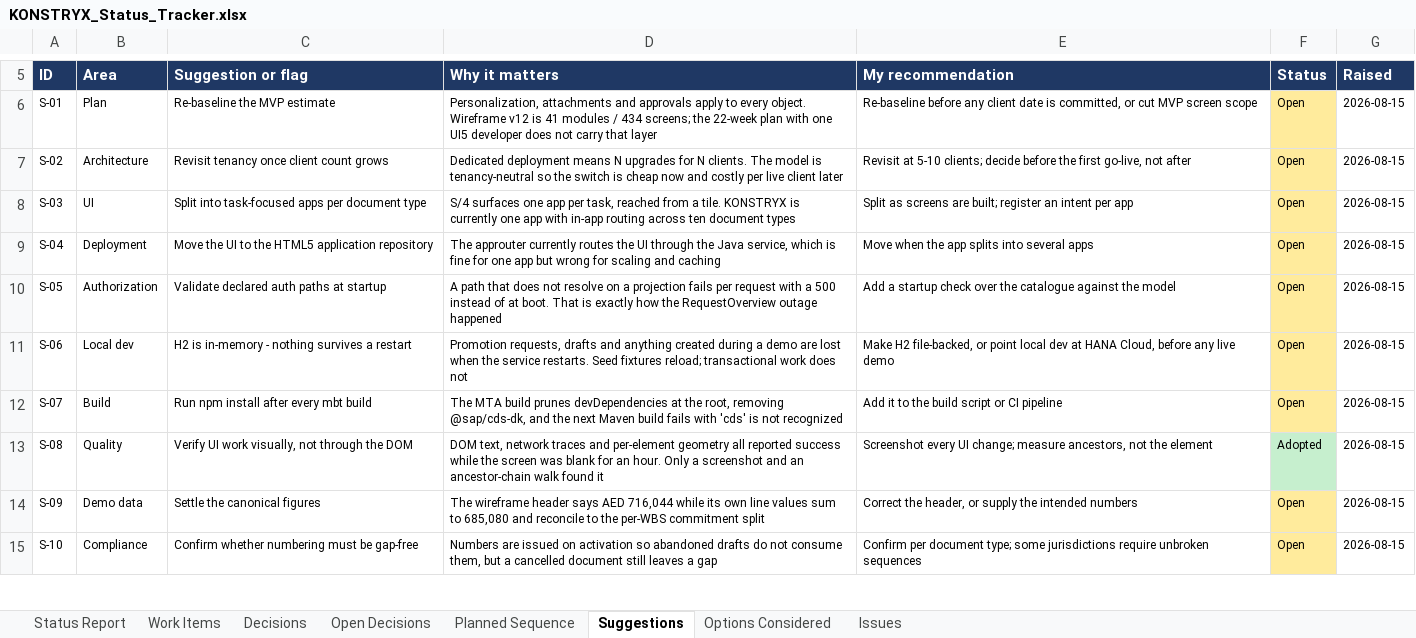
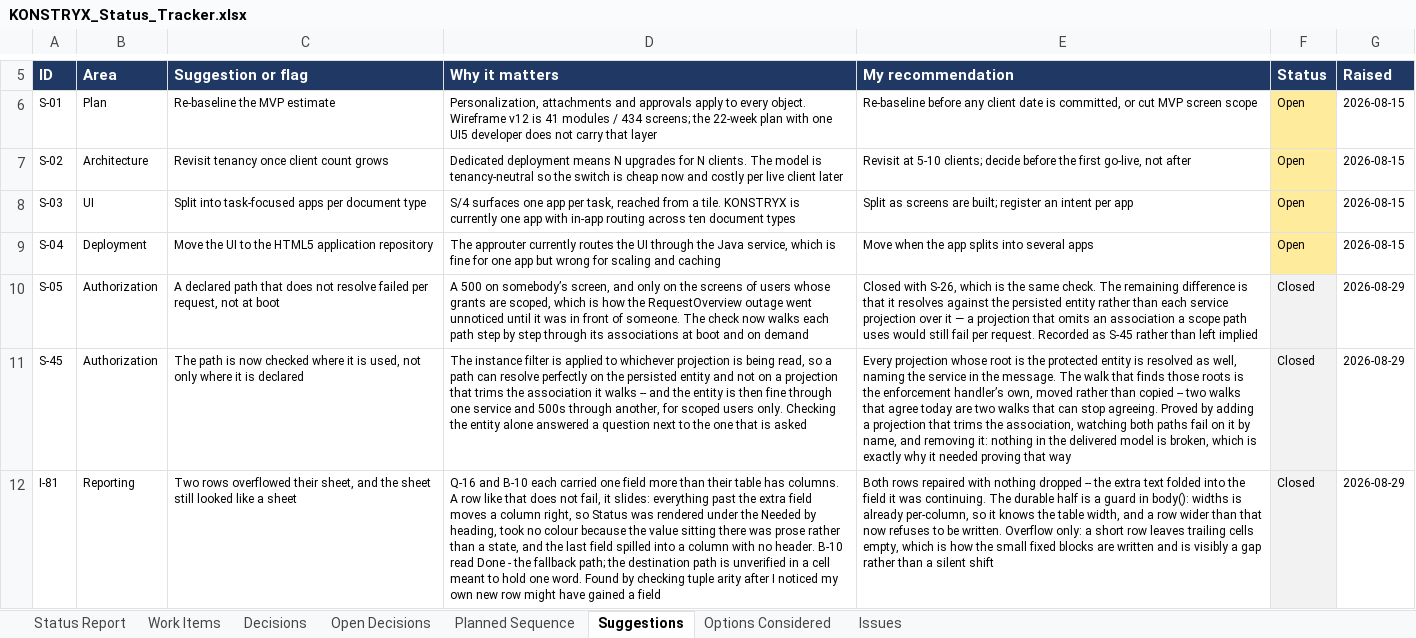
Before and after one commit to techmohdziya/KONSTRYX, an Excel workbook: KONSTRYX_Status_Tracker.xlsx, sheet Suggestions, drawn as a sheet; only a part is shown, gaps mark what is left out; the shorter side is filled out with more unchanged rows; values as stored, in another font and other column widths than the file's, no borders; removed rows and columns are numbered as before the commit, all else as after; the diff covers the shown part only; the diff names each change by its address in the sheet, - before the commit and + after, or states it on an @@ line.

```diff
--- a/KONSTRYX_Status_Tracker.xlsx (sheet Suggestions)
+++ b/KONSTRYX_Status_Tracker.xlsx (sheet Suggestions)
-row 10: S-05 | Authorization | Validate declared auth paths at startup | A path that does not resolve on a projection fails per request with a 500 instead of at boot. That is exactly how the RequestOverview outage happened | Add a startup check over the catalogue against the model | Open | 2026-08-15
+row 10: S-05 | Authorization | A declared path that does not resolve failed per request, not at boot | A 500 on somebody’s screen, and only on the screens of users whose grants are scoped, which is how the RequestOverview outage went unnoticed until it was in front of someone. The check now walks each path step by step through its associations at boot and on demand | Closed with S-26, which is the same check. The remaining difference is that it resolves against the persisted entity rather than each service projection over it — a projection that omits an association a scope path uses would still fail per request. Recorded as S-45 rather than left implied | Closed | 2026-08-29
+row 11: S-45 | Authorization | The path is now checked where it is used, not only where it is declared | The instance filter is applied to whichever projection is being read, so a path can resolve perfectly on the persisted entity and not on a projection that trims the association it walks -- and the entity is then fine through one service and 500s through another, for scoped users only. Checking the entity alone answered a question next to the one that is asked | Every projection whose root is the protected entity is resolved as well, naming the service in the message. The walk that finds those roots is the enforcement handler’s own, moved rather than copied -- two walks that agree today are two walks that can stop agreeing. Proved by adding a projection that trims the association, watching both paths fail on it by name, and removing it: nothing in the delivered model is broken, which is exactly why it needed proving that way | Closed | 2026-08-29
+row 12: I-81 | Reporting | Two rows overflowed their sheet, and the sheet still looked like a sheet | Q-16 and B-10 each carried one field more than their table has columns. A row like that does not fail, it slides: everything past the extra field moves a column right, so Status was rendered under the Needed by heading, took no colour because the value sitting there was prose rather than a state, and the last field spilled into a column with no header. B-10 read Done - the fallback path; the destination path is unverified in a cell meant to hold one word. Found by checking tuple arity after I noticed my own new row might have gained a field | Both rows repaired with nothing dropped -- the extra text folded into the field it was continuing. The durable half is a guard in body(): widths is already per-column, so it knows the table width, and a row wider than that now refuses to be written. Overflow only: a short row leaves trailing cells empty, which is how the small fixed blocks are written and is visibly a gap rather than a silent shift | Closed | 2026-08-29
```
Also changed, not shown: 26 added rows, 39 edited cells and cell formats elsewhere in this sheet, sheet Work Items, sheet Issues, sheet Planned Sequence, sheet Open Decisions, sheet Status Report.
